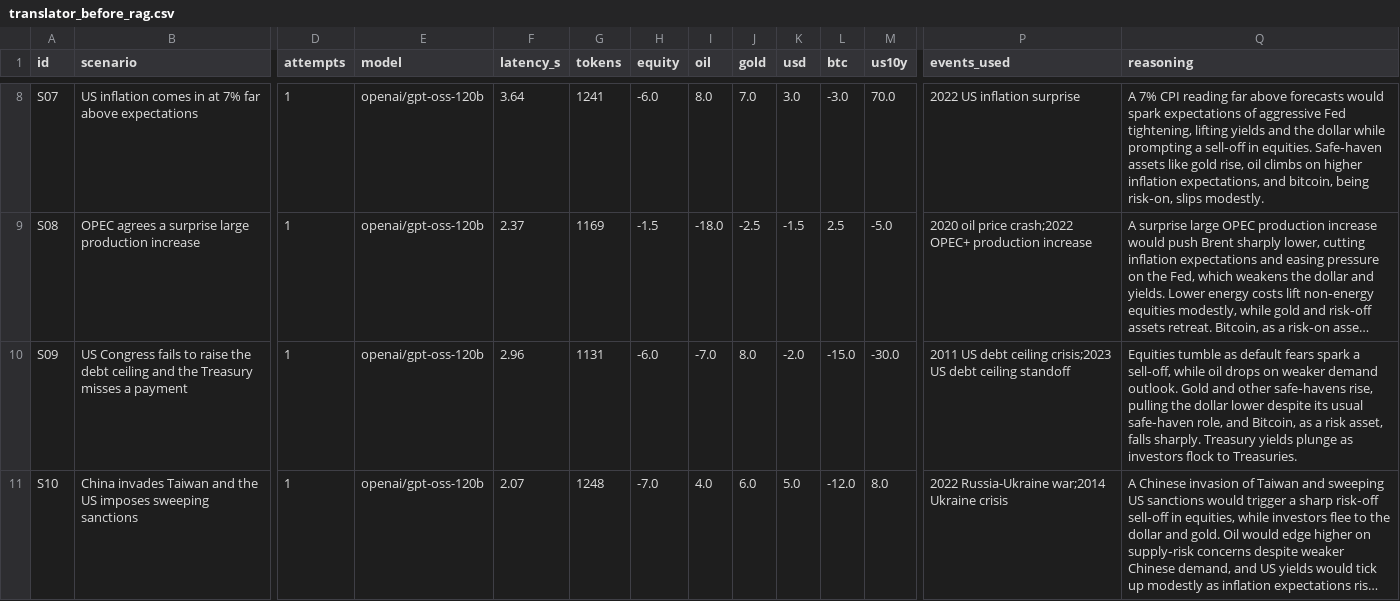
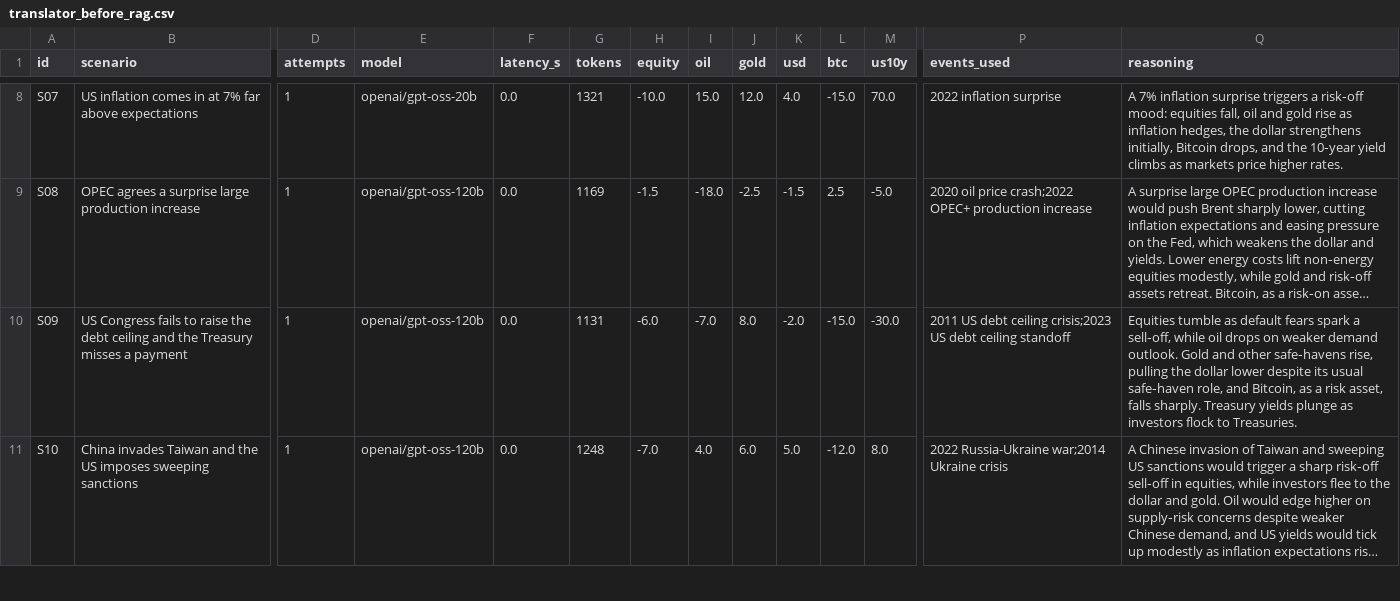
Before and after one commit to CharbelN/CrisisLens, a CSV file: eval/results/translator_before_rag.csv, drawn as a sheet; only a part is shown, gaps mark what is left out; long unchanged cells end in …; the diff covers the shown part only; the diff names each change by its address in the sheet, - before the commit and + after, or states it on an @@ line.

Commit message:
Build step 5c: starting levels for headlines that state a level
- The model was never told today's prices, so "oil jumps to $150" came out as
  +10-30% instead of +62.8% from Brent at $92.14
- checks/levels.py: latest level per driver from market_data.csv; the model lists
  levels the headline states ("stated_levels"); code checks each one is a number
  in the text, computes the exact move, asks again if the model's move is off,
  and puts in the computed move on the last attempt
- Starting levels go in the prompt only when the headline contains a number
  (showing them for every headline inflated moves on untouched drivers: 76%)
- App shows each stated level and whether code checked or set the move
- New eval: eval/level_scenarios.csv + run_levels.py: 0/9 right before, 9/9 after
  (none set by code)
- 20 scenarios: direction agreement 80% before and with RAG
- Tests (81 passing)

```diff
--- a/eval/results/translator_before_rag.csv
+++ b/eval/results/translator_before_rag.csv
-E8 (model): openai/gpt-oss-120b
+E8 (model): openai/gpt-oss-20b
-F8 (latency_s): 3.64
+F8 (latency_s): 0.0
-G8 (tokens): 1241
+G8 (tokens): 1321
-H8 (equity): -6.0
+H8 (equity): -10.0
-I8 (oil): 8.0
+I8 (oil): 15.0
-J8 (gold): 7.0
+J8 (gold): 12.0
-K8 (usd): 3.0
+K8 (usd): 4.0
-L8 (btc): -3.0
+L8 (btc): -15.0
-P8 (events_used): 2022 US inflation surprise
+P8 (events_used): 2022 inflation surprise
-Q8 (reasoning): A 7% CPI reading far above forecasts would spark expectations of aggressive Fed tightening, lifting yields and the dollar while prompting a sell‑off in equities. Safe‑haven assets like gold rise, oil climbs on higher inflation expectations, and bitcoin, being risk‑on, slips modestly.
+Q8 (reasoning): A 7% inflation surprise triggers a risk‑off mood: equities fall, oil and gold rise as inflation hedges, the dollar strengthens initially, Bitcoin drops, and the 10‑year yield climbs as markets price higher rates.
-F9 (latency_s): 2.37
+F9 (latency_s): 0.0
-F10 (latency_s): 2.96
+F10 (latency_s): 0.0
-F11 (latency_s): 2.07
+F11 (latency_s): 0.0
```
Also changed, not shown: 53 edited cells elsewhere in this file, eval/results/rag_comparison.csv, eval/results/translator_with_rag.csv, 11 other files.
